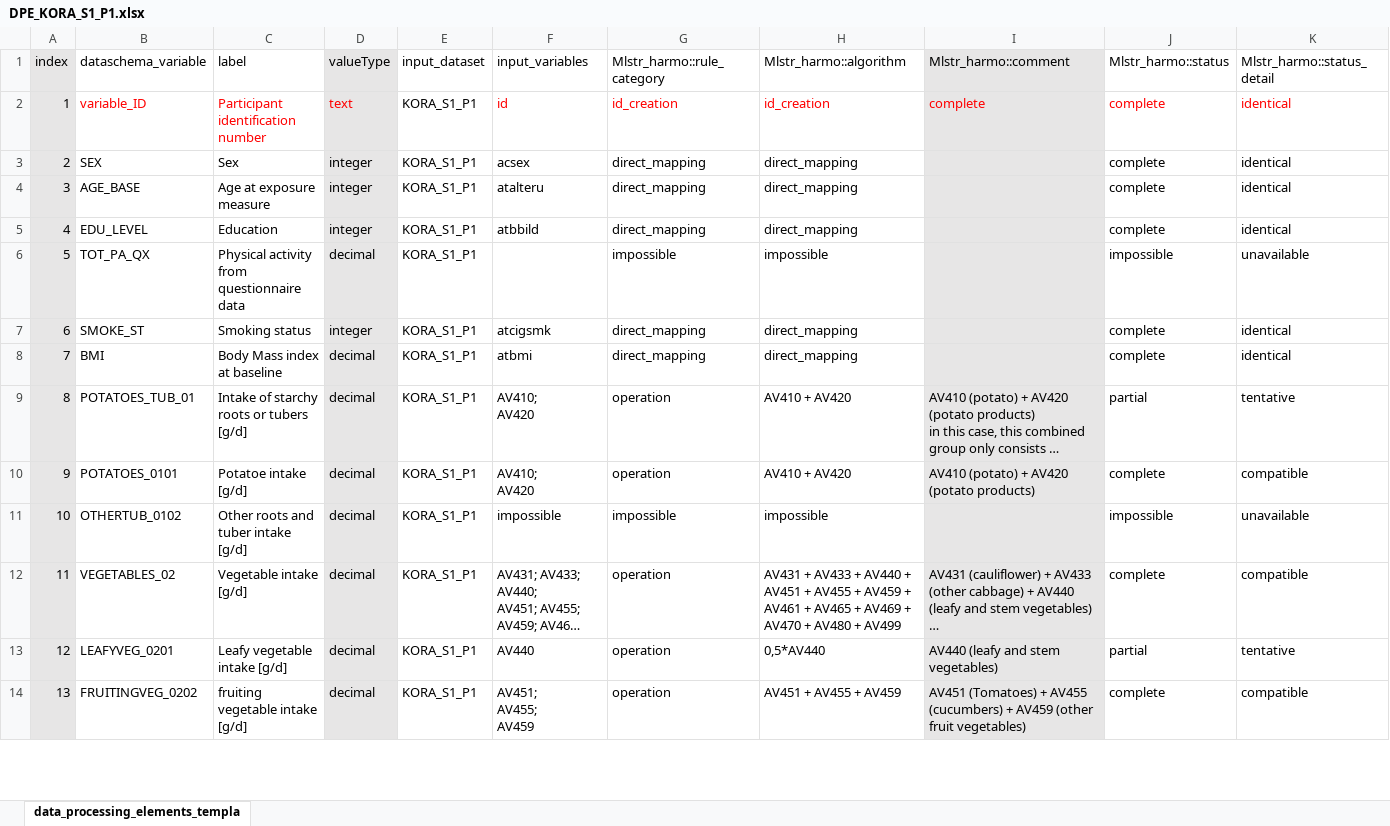
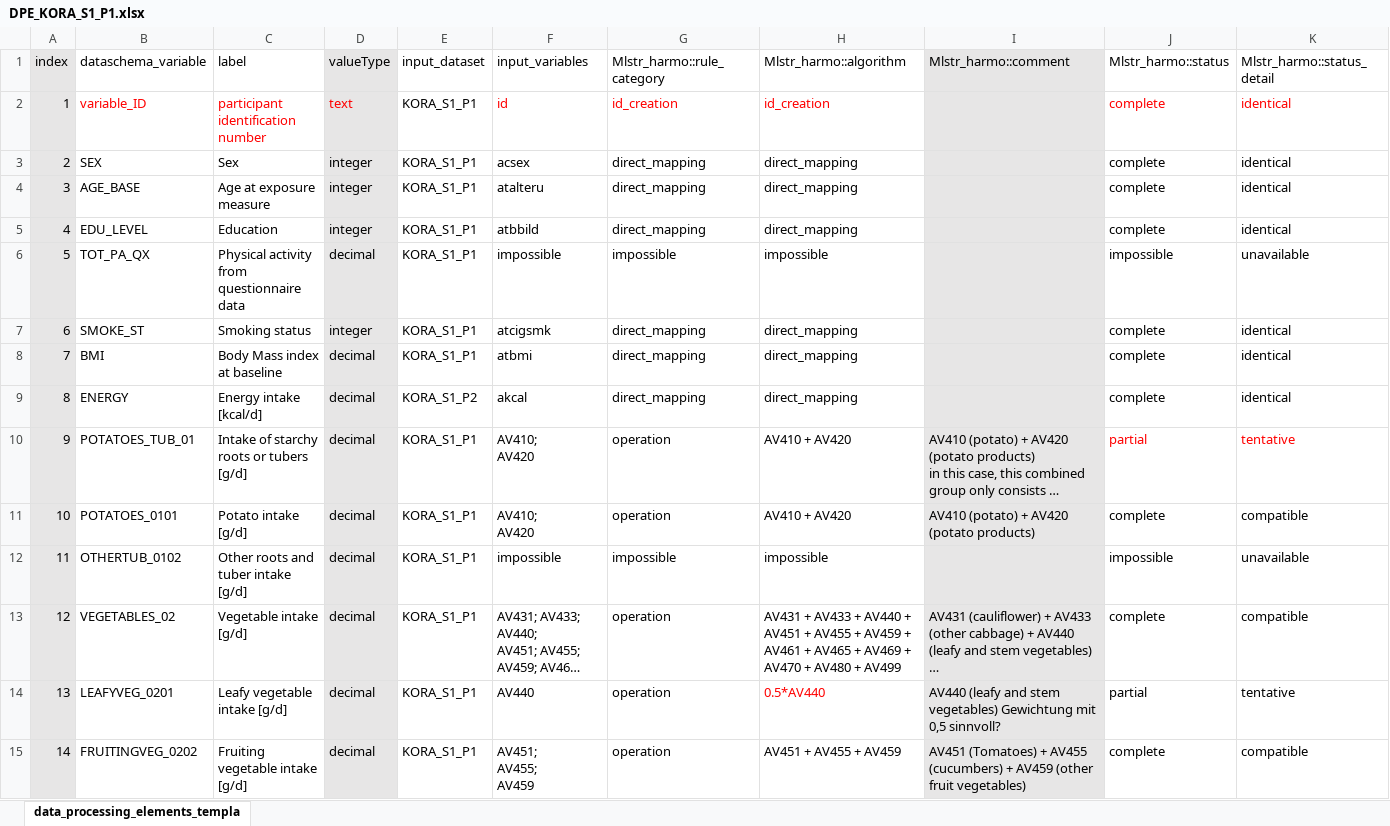
Before and after one commit to nfdi4health/use-cases-harmonisation, an Excel workbook: rmonize/data_proc_elem/DPE_KORA_S1_P1.xlsx, sheet data_processing_elements_templa, drawn as a sheet; only a part is shown; long unchanged cells end in …; values as stored, in another font and other column widths than the file's, no borders; addresses are those after the commit; the diff covers the shown part only; the diff names each change by its address in the sheet, - before the commit and + after, or states it on an @@ line.

```diff
--- a/rmonize/data_proc_elem/DPE_KORA_S1_P1.xlsx (sheet data_processing_elements_templa)
+++ b/rmonize/data_proc_elem/DPE_KORA_S1_P1.xlsx (sheet data_processing_elements_templa)
-C2 (label): Participant identification number
+C2 (label): participant identification number
-I2 (Mlstr_harmo::comment): complete
+I2 (Mlstr_harmo::comment): (empty)
-F6 (input_variables): (empty)
+F6 (input_variables): impossible
+row 9: 8 | ENERGY | Energy intake [kcal/d] | decimal | KORA_S1_P2 | akcal | direct_mapping | direct_mapping |  | complete | identical
@@ column A (index) renumbered from row 10 down @@
-J10:K10 text colour: black
+J10:K10 text colour: #FF0000
-C11 (label): Potatoe intake [g/d]
+C11 (label): Potato intake [g/d]
-H14 (Mlstr_harmo::algorithm): 0,5*AV440
+H14 (Mlstr_harmo::algorithm): 0.5*AV440
-H14 text colour: black
+H14 text colour: #FF0000
-I14 (Mlstr_harmo::comment): …stem vegetables)
+I14 (Mlstr_harmo::comment): …stem vegetables) Gewichtung mit 0,5 sinnvoll?
-C15 (label): fruiting vegetable intake [g/d]
+C15 (label): Fruiting vegetable intake [g/d]
```
Also changed, not shown: 48 edited cells and cell formats elsewhere in this sheet, rmonize/data_dictionary/DD_KORA_S1_P1.xlsx.
